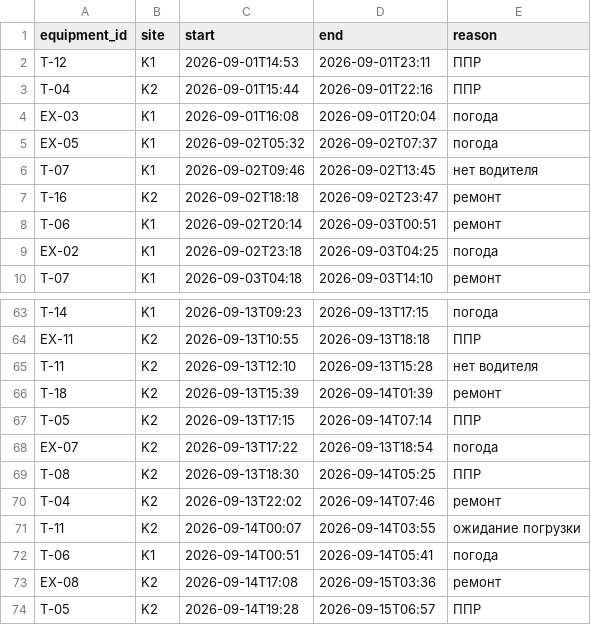
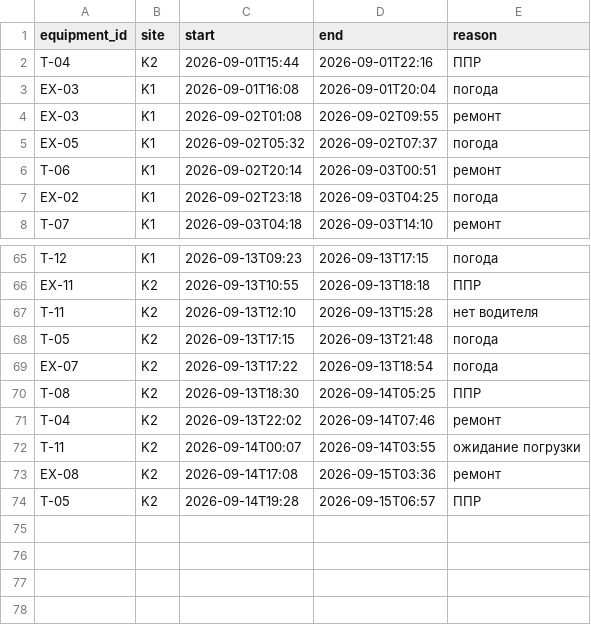
Before and after one commit to bozzyk44/oes-agent-assistant, a CSV file: data/downtime.csv, drawn as a sheet; only a part is shown, gaps mark what is left out; removed rows and columns are numbered as before the commit, all else as after; the diff covers the shown part only; the diff names each change by its address in the sheet, - before the commit and + after, or states it on an @@ line.

```diff
--- a/data/downtime.csv
+++ b/data/downtime.csv
-row 2: T-12 | K1 | 2026-09-01T14:53 | 2026-09-01T23:11 | ППР
+row 4: EX-03 | K1 | 2026-09-02T01:08 | 2026-09-02T09:55 | ремонт
-row 6: T-07 | K1 | 2026-09-02T09:46 | 2026-09-02T13:45 | нет водителя
-row 7: T-16 | K2 | 2026-09-02T18:18 | 2026-09-02T23:47 | ремонт
-A65 (equipment_id): T-14
+A65 (equipment_id): T-12
-row 66: T-18 | K2 | 2026-09-13T15:39 | 2026-09-14T01:39 | ремонт
-D68 (end): 2026-09-14T07:14
+D68 (end): 2026-09-13T21:48
-E68 (reason): ППР
+E68 (reason): погода
-row 72: T-06 | K1 | 2026-09-14T00:51 | 2026-09-14T05:41 | погода
```
Also changed, not shown: 9 added rows, 5 removed rows and 18 edited cells elsewhere in this file, data/equipment.csv, 17 other files.
